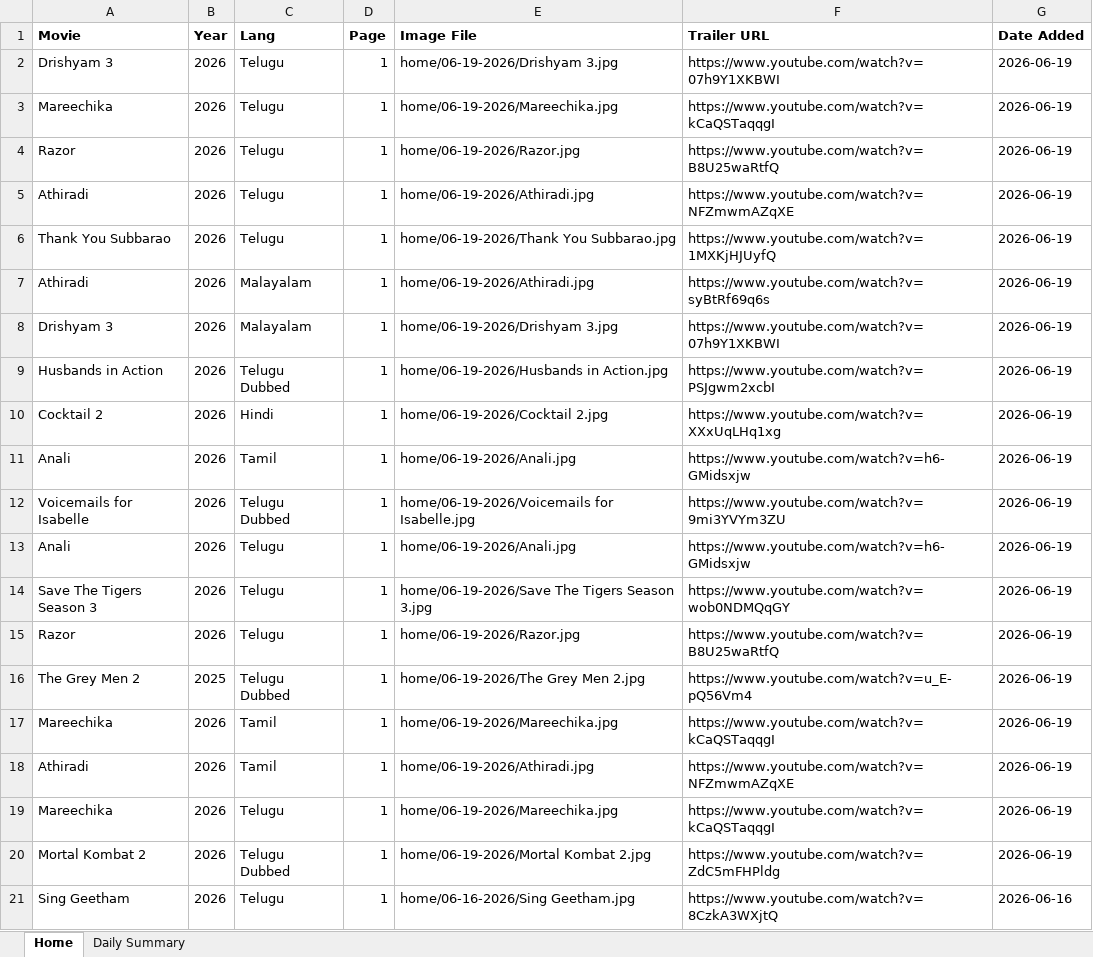
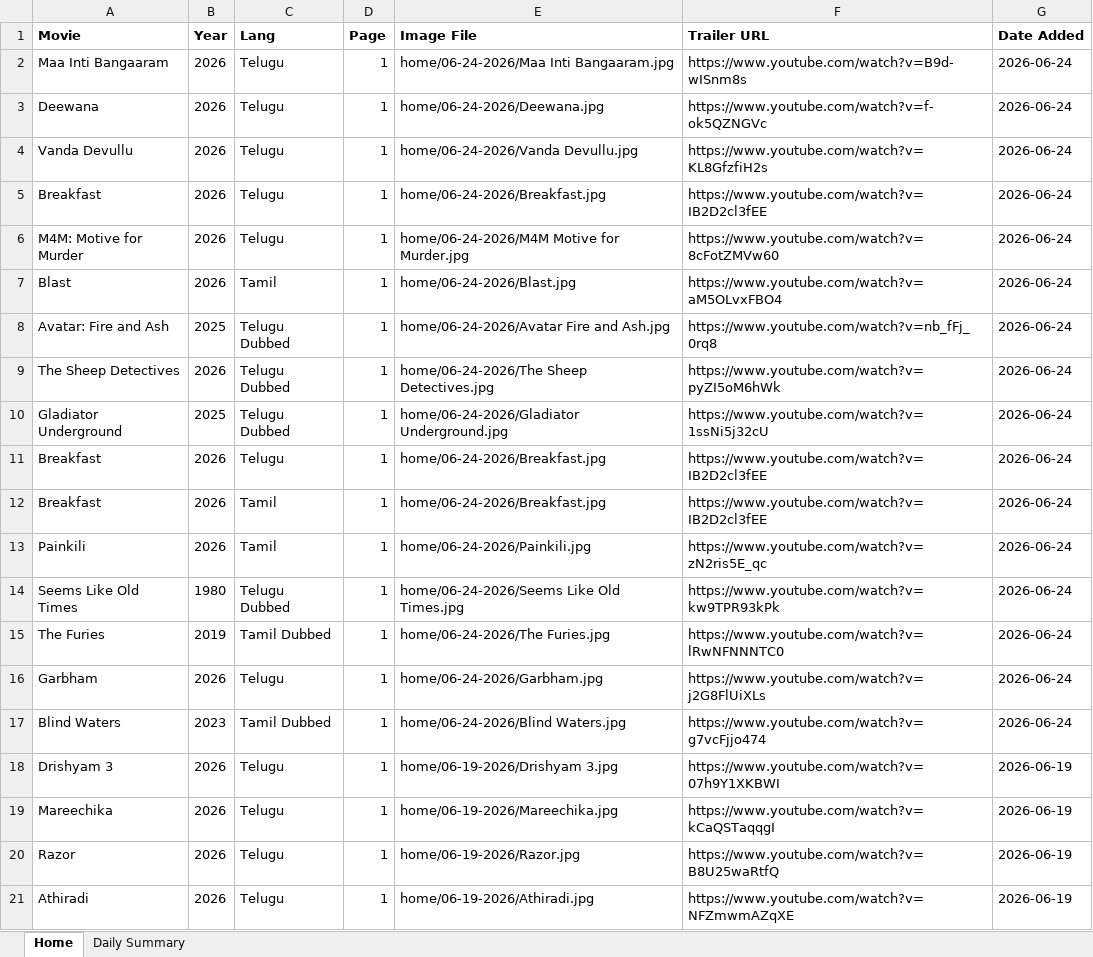
Before and after one commit to Lucky2Kode/movie-rulz-scrap, an Excel workbook: output/home.xlsx, sheet Home, drawn as a sheet; only a part is shown; the shorter side is filled out with more unchanged rows; values as stored, in another font and other column widths than the file's, no borders; the diff names each change by its address in the sheet, - before the commit and + after, or states it on an @@ line.

Commit message:
June 24th

```diff
--- a/output/home.xlsx (sheet Home)
+++ b/output/home.xlsx (sheet Home)
+row 2: Maa Inti Bangaaram | 2026 | Telugu | 1 | home/06-24-2026/Maa Inti Bangaaram.jpg | https://www.youtube.com/watch?v=B9d-wISnm8s | 2026-06-24
+row 3: Deewana | 2026 | Telugu | 1 | home/06-24-2026/Deewana.jpg | https://www.youtube.com/watch?v=f-ok5QZNGVc | 2026-06-24
+row 4: Vanda Devullu | 2026 | Telugu | 1 | home/06-24-2026/Vanda Devullu.jpg | https://www.youtube.com/watch?v=KL8GfzfiH2s | 2026-06-24
+row 5: Breakfast | 2026 | Telugu | 1 | home/06-24-2026/Breakfast.jpg | https://www.youtube.com/watch?v=IB2D2cl3fEE | 2026-06-24
+row 6: M4M: Motive for Murder | 2026 | Telugu | 1 | home/06-24-2026/M4M Motive for Murder.jpg | https://www.youtube.com/watch?v=8cFotZMVw60 | 2026-06-24
+row 7: Blast | 2026 | Tamil | 1 | home/06-24-2026/Blast.jpg | https://www.youtube.com/watch?v=aM5OLvxFBO4 | 2026-06-24
+row 8: Avatar: Fire and Ash | 2025 | Telugu Dubbed | 1 | home/06-24-2026/Avatar Fire and Ash.jpg | https://www.youtube.com/watch?v=nb_fFj_0rq8 | 2026-06-24
+row 9: The Sheep Detectives | 2026 | Telugu Dubbed | 1 | home/06-24-2026/The Sheep Detectives.jpg | https://www.youtube.com/watch?v=pyZI5oM6hWk | 2026-06-24
+row 10: Gladiator Underground | 2025 | Telugu Dubbed | 1 | home/06-24-2026/Gladiator Underground.jpg | https://www.youtube.com/watch?v=1ssNi5j32cU | 2026-06-24
+row 11: Breakfast | 2026 | Telugu | 1 | home/06-24-2026/Breakfast.jpg | https://www.youtube.com/watch?v=IB2D2cl3fEE | 2026-06-24
+row 12: Breakfast | 2026 | Tamil | 1 | home/06-24-2026/Breakfast.jpg | https://www.youtube.com/watch?v=IB2D2cl3fEE | 2026-06-24
+row 13: Painkili | 2026 | Tamil | 1 | home/06-24-2026/Painkili.jpg | https://www.youtube.com/watch?v=zN2ris5E_qc | 2026-06-24
+row 14: Seems Like Old Times | 1980 | Telugu Dubbed | 1 | home/06-24-2026/Seems Like Old Times.jpg | https://www.youtube.com/watch?v=kw9TPR93kPk | 2026-06-24
+row 15: The Furies | 2019 | Tamil Dubbed | 1 | home/06-24-2026/The Furies.jpg | https://www.youtube.com/watch?v=lRwNFNNNTC0 | 2026-06-24
+row 16: Garbham | 2026 | Telugu | 1 | home/06-24-2026/Garbham.jpg | https://www.youtube.com/watch?v=j2G8FlUiXLs | 2026-06-24
+row 17: Blind Waters | 2023 | Tamil Dubbed | 1 | home/06-24-2026/Blind Waters.jpg | https://www.youtube.com/watch?v=g7vcFjjo474 | 2026-06-24
```
Also changed, not shown: sheet Daily Summary.
